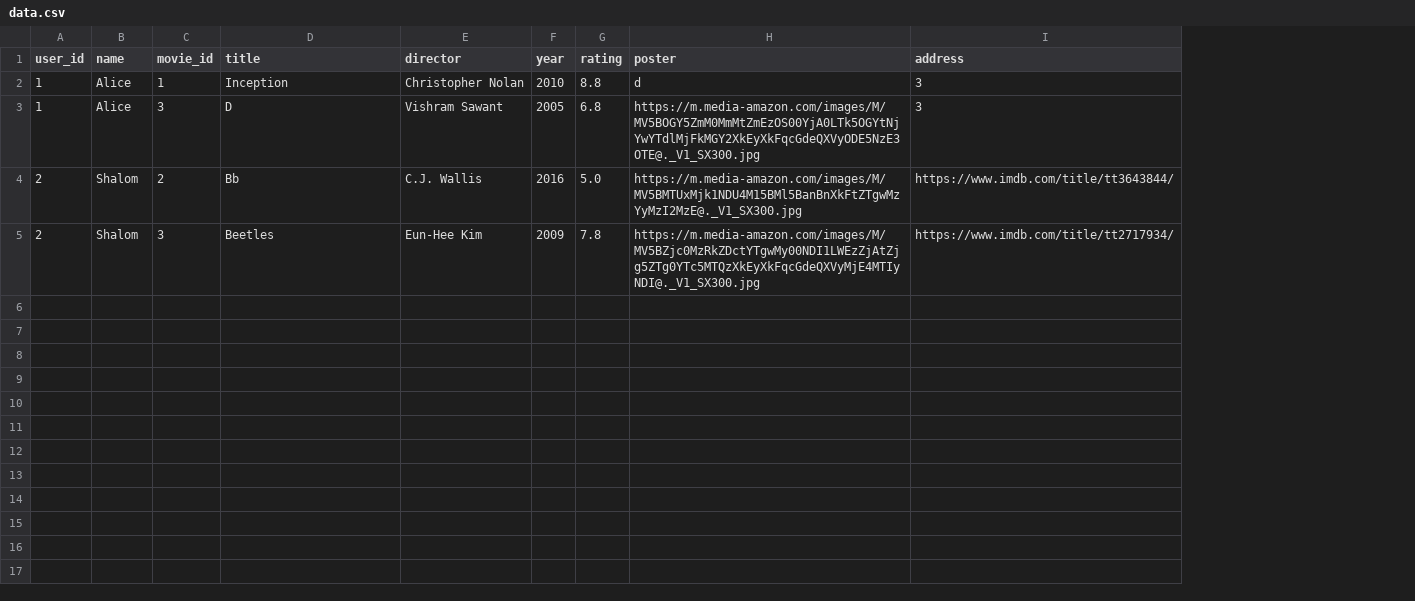
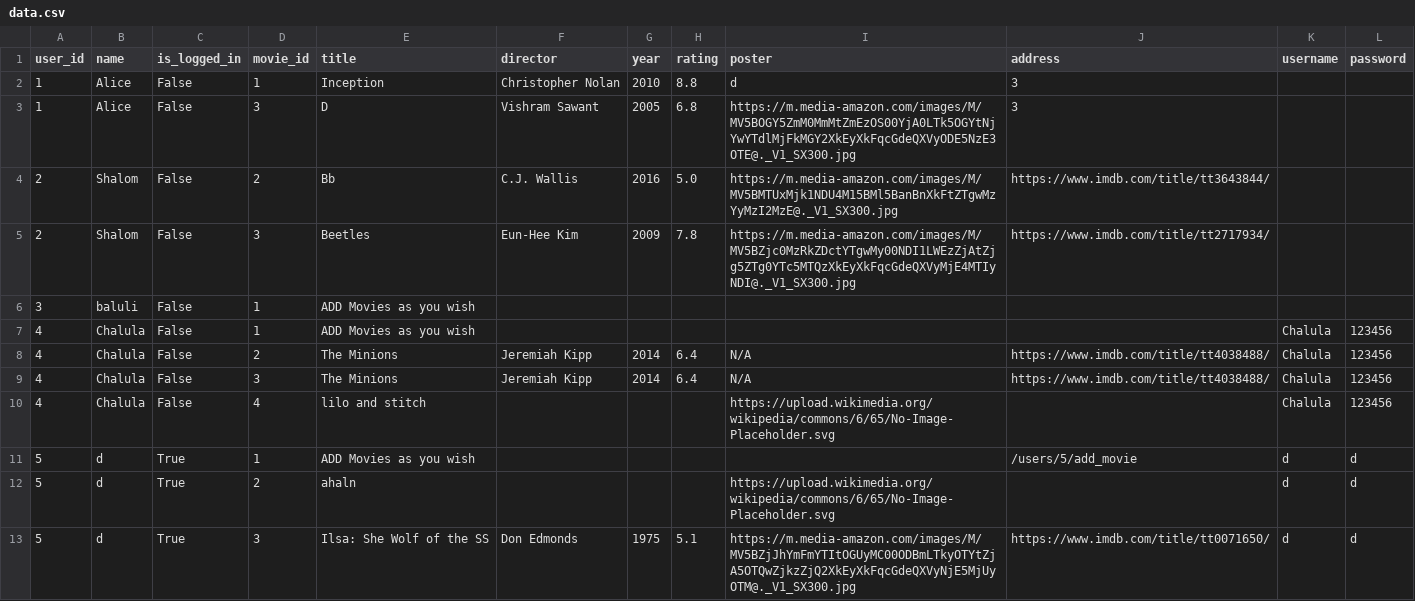
Before and after one commit to shalomavi/moviweb_app, a CSV file: data/data.csv, drawn as a sheet; the diff names each change by its address in the sheet, - before the commit and + after, or states it on an @@ line.

```diff
--- a/data/data.csv
+++ b/data/data.csv
+column C (is_logged_in), rows 2-5: all False
+column K (username), empty
+column L (password), empty
+row 6: 3 | baluli | False | 1 | ADD Movies as you wish
+row 7: 4 | Chalula | False | 1 | ADD Movies as you wish |  |  |  |  |  | Chalula | 123456
+row 8: 4 | Chalula | False | 2 | The Minions | Jeremiah Kipp | 2014 | 6.4 | N/A | https://www.imdb.com/title/tt4038488/ | Chalula | 123456
+row 9: 4 | Chalula | False | 3 | The Minions | Jeremiah Kipp | 2014 | 6.4 | N/A | https://www.imdb.com/title/tt4038488/ | Chalula | 123456
+row 10: 4 | Chalula | False | 4 | lilo and stitch |  |  |  | https://upload.wikimedia.org/wikipedia/commons/6/65/No-Image-Placeholder.svg |  | Chalula | 123456
+row 11: 5 | d | True | 1 | ADD Movies as you wish |  |  |  |  | /users/5/add_movie | d | d
+row 12: 5 | d | True | 2 | ahaln |  |  |  | https://upload.wikimedia.org/wikipedia/commons/6/65/No-Image-Placeholder.svg |  | d | d
+row 13: 5 | d | True | 3 | Ilsa: She Wolf of the SS | Don Edmonds | 1975 | 5.1 | https://m.media-amazon.com/images/M/MV5BZjJhYmFmYTItOGUyMC00ODBmLTkyOTYtZjA5OTQwZjkzZjQ2XkEyXkFqcGdeQXVyNjE5MjUyOTM@._V1_SX300.jpg | https://www.imdb.com/title/tt0071650/ | d | d
```
Also changed, not shown: 9 other files.
